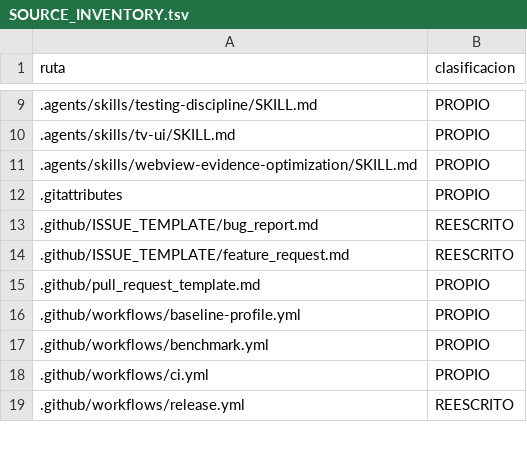
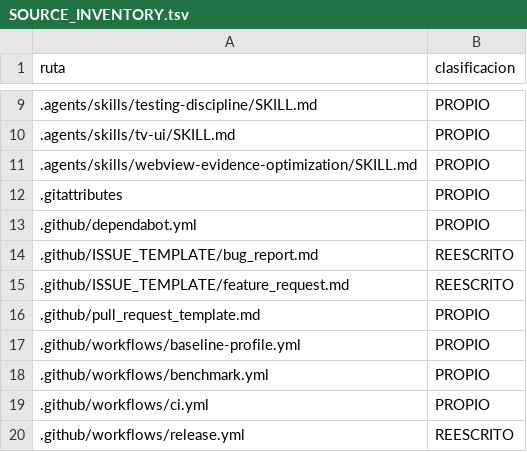
Before and after one commit to ReinierTutoriales/VireoLumaTV-browser, a TSV file: docs/audit/SOURCE_INVENTORY.tsv, drawn as a sheet; only a part is shown, gaps mark what is left out; the diff names each change by its address in the sheet, - before the commit and + after, or states it on an @@ line.

Commit message:
ci: classify Dependabot config and update release input comment
The source inventory check rejected the new .github/dependabot.yml and
failed CI on 138aaaa. The release workflow no longer has a create trigger.

```diff
--- a/docs/audit/SOURCE_INVENTORY.tsv
+++ b/docs/audit/SOURCE_INVENTORY.tsv
+row 13: .github/dependabot.yml | PROPIO
```
Also changed, not shown: 1 other file.
